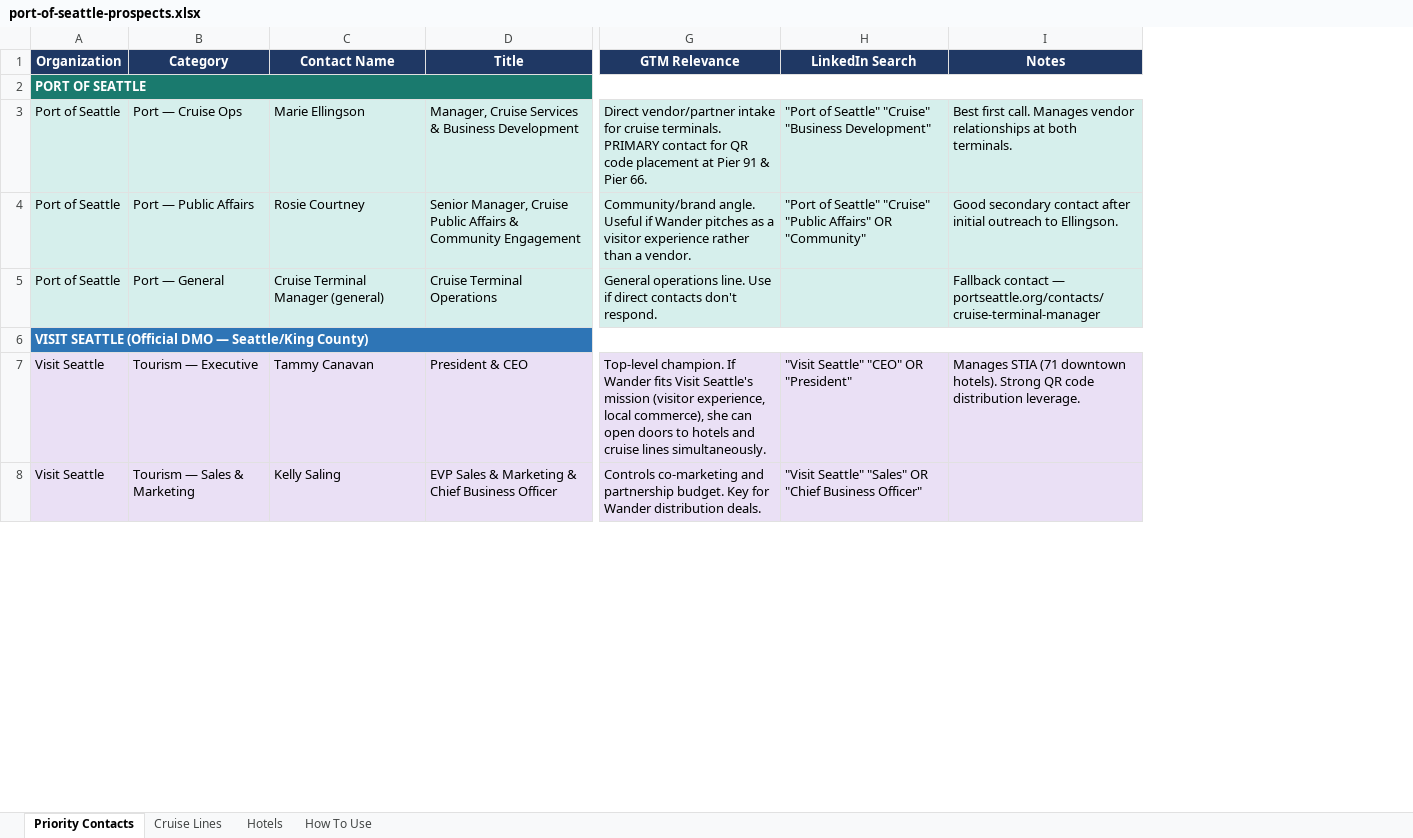
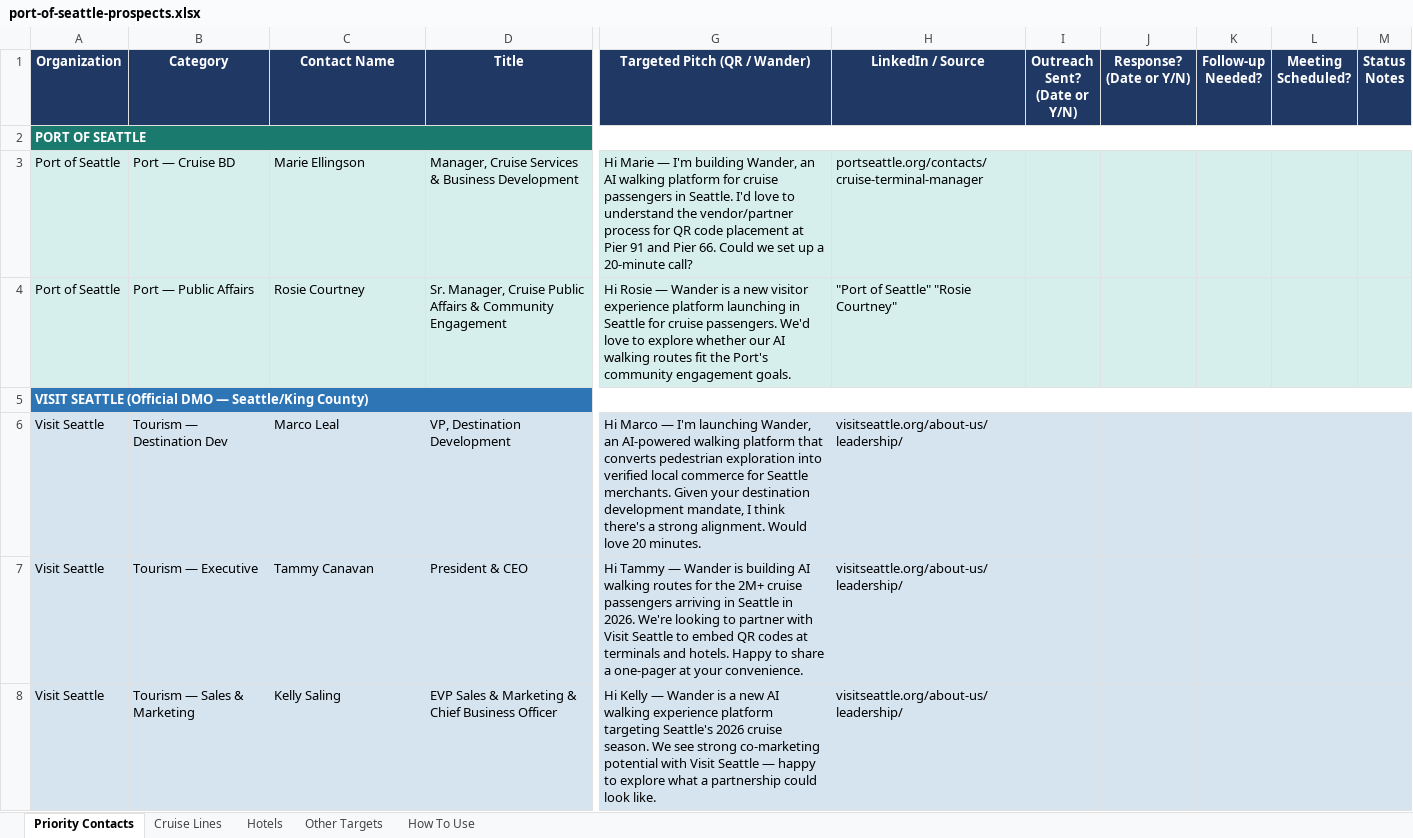
Before and after one commit to castrora/wander, an Excel workbook: research/port-of-seattle-prospects.xlsx, sheet Priority Contacts, drawn as a sheet; only a part is shown, gaps mark what is left out; values as stored, in another font and other column widths than the file's, no borders; removed rows and columns are numbered as before the commit, all else as after; rows hold the shown columns only; the diff covers the shown part only; the diff names each change by its address in the sheet, - before the commit and + after, or states it on an @@ line.

```diff
--- a/research/port-of-seattle-prospects.xlsx (sheet Priority Contacts)
+++ b/research/port-of-seattle-prospects.xlsx (sheet Priority Contacts)
+sheet tab: Other Targets
-column G (GTM Relevance), rows 3-4: Direct vendor/partner intake for cruise terminals. PRIMARY contact for QR code placement at Pier 91 & Pier 66. | Community/brand angle. Useful if Wander pitches as a visitor experience rather than a vendor.; rows 7-8: Top-level champion. If Wander fits Visit Seattle's mission (visitor experience, local commerce), she can open doors to hotels and cruise lines simultaneously. | Controls co-marketing and partnership budget. Key for Wander distribution deals.
-column H (LinkedIn Search), rows 3-4: "Port of Seattle" "Cruise" "Business Development" | "Port of Seattle" "Cruise" "Public Affairs" OR "Community"; rows 7-8: "Visit Seattle" "CEO" OR "President" | "Visit Seattle" "Sales" OR "Chief Business Officer"
-column I (Notes), rows 3-4: Best first call. Manages vendor relationships at both terminals. | Good secondary contact after initial outreach to Ellingson.; row 7: Manages STIA (71 downtown hotels). Strong QR code distribution leverage.
+column G (Targeted Pitch (QR / Wander)), rows 3-4: Hi Marie — I'm building Wander, an AI walking platform for cruise passengers in Seattle. I'd love to understand the vendor/partner process for QR code placement at Pier 91 and Pier 66. Could we set up a 20-minute call? | Hi Rosie — Wander is a new visitor experience platform launching in Seattle for cruise passengers. We'd love to explore whether our AI walking routes fit the Port's community engagement goals.; rows 7-8: Hi Tammy — Wander is building AI walking routes for the 2M+ cruise passengers arriving in Seattle in 2026. We're looking to partner with Visit Seattle to embed QR codes at terminals and hotels. Happy to share a one-pager at your convenience. | Hi Kelly — Wander is a new AI walking experience platform targeting Seattle's 2026 cruise season. We see strong co-marketing potential with Visit Seattle — happy to explore what a partnership could look like.
+column H (LinkedIn / Source), rows 3-4: portseattle.org/contacts/cruise-terminal-manager | "Port of Seattle" "Rosie Courtney"; rows 7-8: visitseattle.org/about-us/leadership/ | visitseattle.org/about-us/leadership/
+column I (Outreach Sent? (Date or Y/N)), empty
+column J (Response? (Date or Y/N)), empty
+column K (Follow-up Needed?), empty
+column L (Meeting Scheduled?), empty
+column M (Status Notes), empty
-B3 (Category): Port — Cruise Ops
+B3 (Category): Port — Cruise BD
-D4 (Title): Senior Manager, Cruise…
+D4 (Title): Sr. Manager, Cruise…
-row 5: Port of Seattle | Port — General | Cruise Terminal Manager (general) | Cruise Terminal Operations | General operations line. Use if direct contacts don't respond. |  | Fallback contact — portseattle.org/contacts/cruise-terminal-manager
+row 6: Visit Seattle | Tourism — Destination Dev | Marco Leal | VP, Destination Development | Hi Marco — I'm launching Wander, an AI-powered walking platform that converts pedestrian exploration into verified local commerce for Seattle merchants. Given your destination development mandate, I think there's a strong alignment. Would love 20 minutes. | visitseattle.org/about-us/leadership/
```
Also changed, not shown: 1 added row, 4 removed rows and 1 edited cell elsewhere in this sheet, sheet Hotels, sheet Cruise Lines, sheet How To Use, 1 other file.
